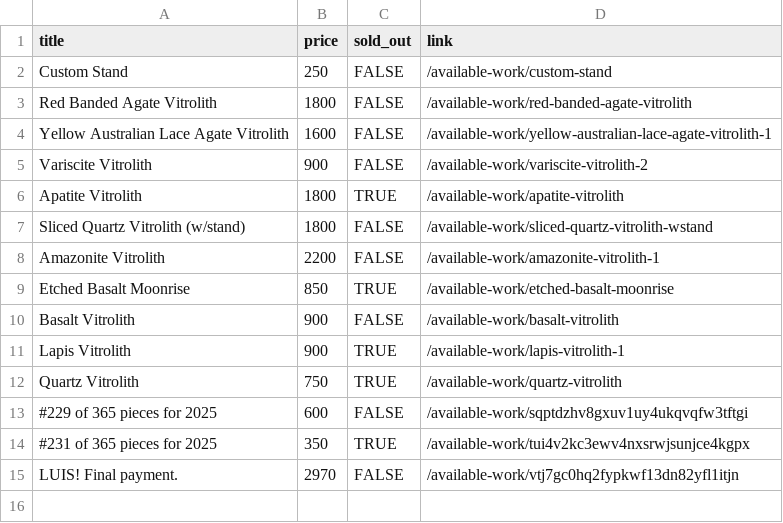
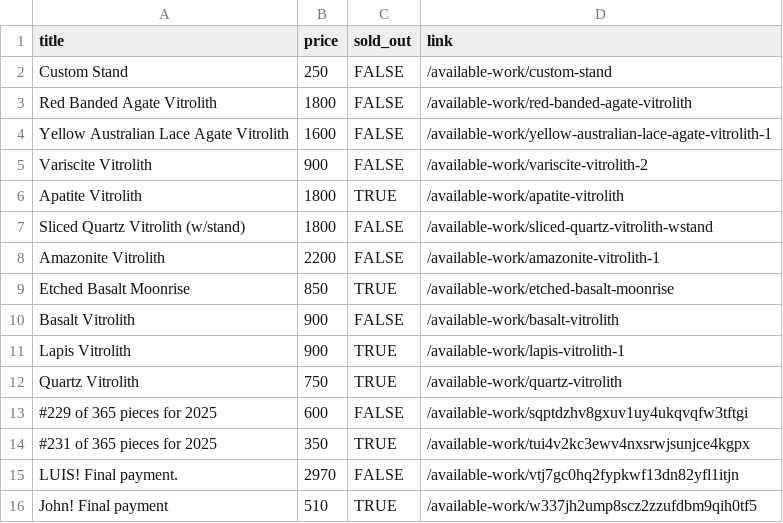
Before and after one commit to hadley/available-work, a CSV file: products.csv, drawn as a sheet.

Commit message:
https://github.com/hadley/available-work/actions/runs/17139393175

```diff
--- a/products.csv
+++ b/products.csv
@@ -15 +15,2 @@
 "LUIS! Final payment.",2970,FALSE,"/available-work/vtj7gc0hq2fypkwf13dn82yfl1itjn"
+"John! Final payment",510,TRUE,"/available-work/w337jh2ump8scz2zzufdbm9qih0tf5"
```
